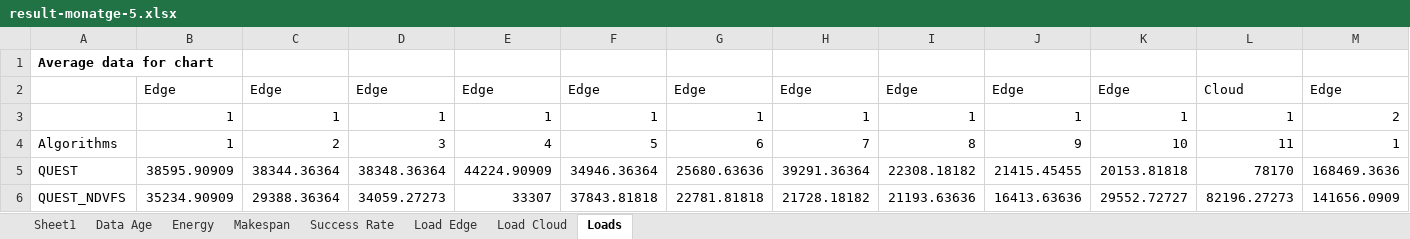
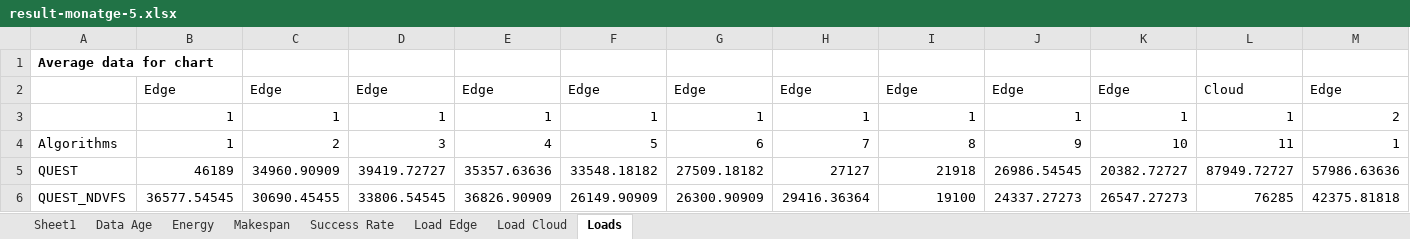
Before and after one commit to Anonymous0-0paper/QUEST, an Excel workbook: experiment/output/pegasus/result-monatge-5.xlsx, sheet Loads, drawn as a sheet; only a part is shown; values as stored, in another font and other column widths than the file's, no borders; the diff covers the shown part only; the diff names each change by its address in the sheet, - before the commit and + after, or states it on an @@ line.

```diff
--- a/experiment/output/pegasus/result-monatge-5.xlsx (sheet Loads)
+++ b/experiment/output/pegasus/result-monatge-5.xlsx (sheet Loads)
-B5: 38595.90909
+B5: 46189
-C5: 38344.36364
+C5: 34960.90909
-D5: 38348.36364
+D5: 39419.72727
-E5: 44224.90909
+E5: 35357.63636
-F5: 34946.36364
+F5: 33548.18182
-G5: 25680.63636
+G5: 27509.18182
-H5: 39291.36364
+H5: 27127
-I5: 22308.18182
+I5: 21918
-J5: 21415.45455
+J5: 26986.54545
-K5: 20153.81818
+K5: 20382.72727
-L5: 78170
+L5: 87949.72727
-M5: 168469.3636
+M5: 57986.63636
-B6: 35234.90909
+B6: 36577.54545
-C6: 29388.36364
+C6: 30690.45455
-D6: 34059.27273
+D6: 33806.54545
-E6: 33307
+E6: 36826.90909
-F6: 37843.81818
+F6: 26149.90909
-G6: 22781.81818
+G6: 26300.90909
-H6: 21728.18182
+H6: 29416.36364
-I6: 21193.63636
+I6: 19100
-J6: 16413.63636
+J6: 24337.27273
-K6: 29552.72727
+K6: 26547.27273
-L6: 82196.27273
+L6: 76285
-M6: 141656.0909
+M6: 42375.81818
```
Also changed, not shown: 229 edited cells elsewhere in this sheet, sheet Makespan, sheet Energy, sheet Load Cloud, sheet Data Age, sheet Load Edge, sheet Success Rate, experiment/output/pegasus/result-monatge-15.xlsx, experiment/output/pegasus/result-monatge-25.xlsx, 5 other files.
